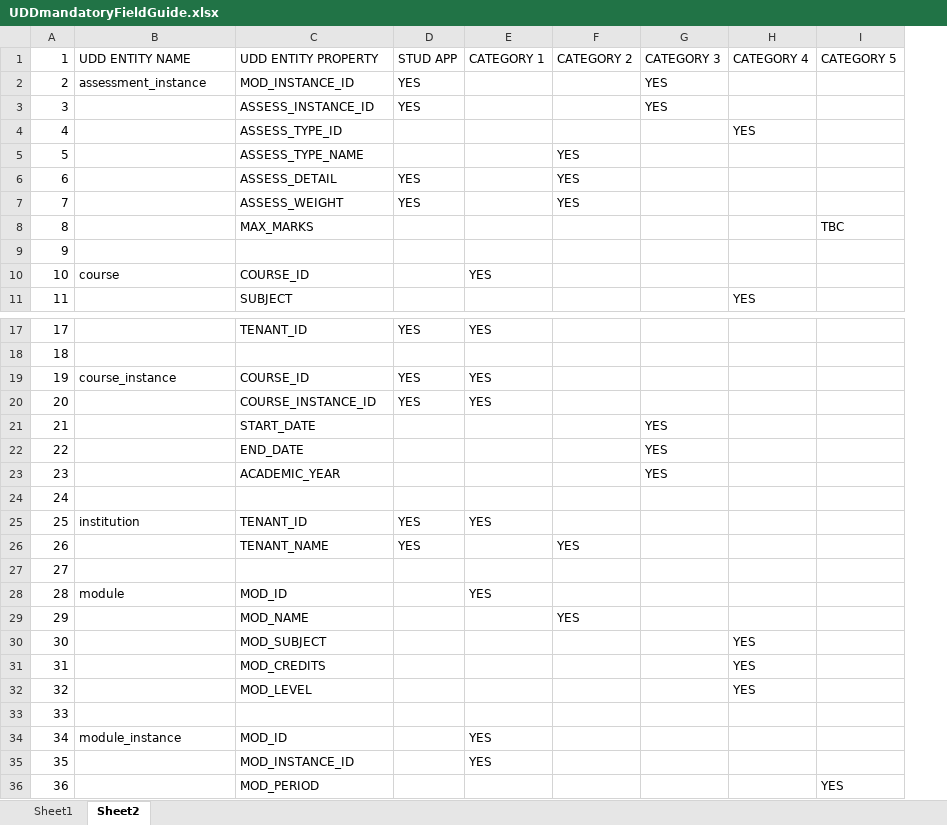
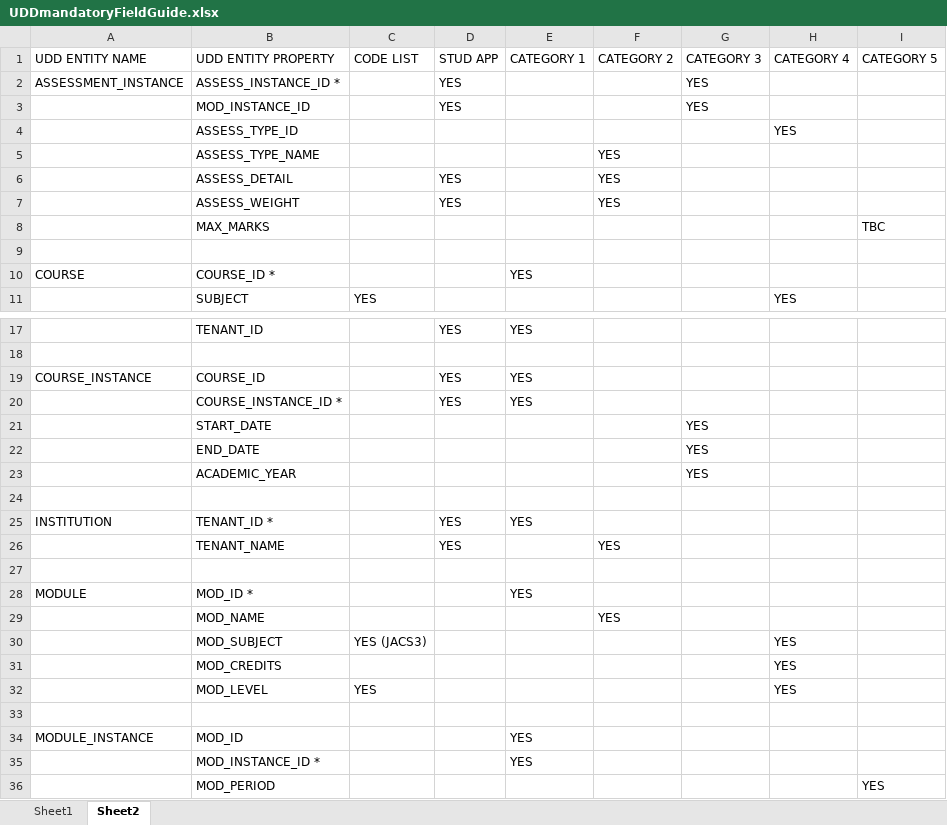
Before and after one commit to wilmTap/analytics-udd, an Excel workbook: media/UDDmandatoryFieldGuide.xlsx, sheet Sheet2, drawn as a sheet; only a part is shown, gaps mark what is left out; values as stored, in another font and other column widths than the file's, no cell formats; charts and pictures and table styles not drawn; removed rows and columns are numbered as before the commit, all else as after; the diff covers the shown part only; the diff names each change by its address in the sheet, - before the commit and + after, or states it on an @@ line.

Commit message:
Updated guide to mandatory properties
See issue #120

```diff
--- a/media/UDDmandatoryFieldGuide.xlsx (sheet Sheet2)
+++ b/media/UDDmandatoryFieldGuide.xlsx (sheet Sheet2)
-column A (1), rows 2-11: 2 | 3 | 4 | 5 | 6 | 7 | 8 | 9 | 10 | 11; rows 17-36: 17 | 18 | 19 | 20 | 21 | 22 | 23 | 24 | 25 | 26 | 27 | 28 | 29 | 30 | 31 | 32 | 33 | 34 | 35 | 36
+column C (CODE LIST), row 11: YES; rows 30-32: YES (JACS3) |  | YES
-A2 (UDD ENTITY NAME): assessment_instance
+A2 (UDD ENTITY NAME): ASSESSMENT_INSTANCE
-B2 (UDD ENTITY PROPERTY): MOD_INSTANCE_ID
+B2 (UDD ENTITY PROPERTY): ASSESS_INSTANCE_ID *
-B3 (UDD ENTITY PROPERTY): ASSESS_INSTANCE_ID
+B3 (UDD ENTITY PROPERTY): MOD_INSTANCE_ID
-A10 (UDD ENTITY NAME): course
+A10 (UDD ENTITY NAME): COURSE
-B10 (UDD ENTITY PROPERTY): COURSE_ID
+B10 (UDD ENTITY PROPERTY): COURSE_ID *
-A19 (UDD ENTITY NAME): course_instance
+A19 (UDD ENTITY NAME): COURSE_INSTANCE
-B20 (UDD ENTITY PROPERTY): COURSE_INSTANCE_ID
+B20 (UDD ENTITY PROPERTY): COURSE_INSTANCE_ID *
-A25 (UDD ENTITY NAME): institution
+A25 (UDD ENTITY NAME): INSTITUTION
-B25 (UDD ENTITY PROPERTY): TENANT_ID
+B25 (UDD ENTITY PROPERTY): TENANT_ID *
-A28 (UDD ENTITY NAME): module
+A28 (UDD ENTITY NAME): MODULE
-B28 (UDD ENTITY PROPERTY): MOD_ID
+B28 (UDD ENTITY PROPERTY): MOD_ID *
-A34 (UDD ENTITY NAME): module_instance
+A34 (UDD ENTITY NAME): MODULE_INSTANCE
-B35 (UDD ENTITY PROPERTY): MOD_INSTANCE_ID
+B35 (UDD ENTITY PROPERTY): MOD_INSTANCE_ID *
```
Also changed, not shown: 25 edited cells elsewhere in this sheet, sheet Sheet1, cell formats, charts or pictures, 1 other file.
